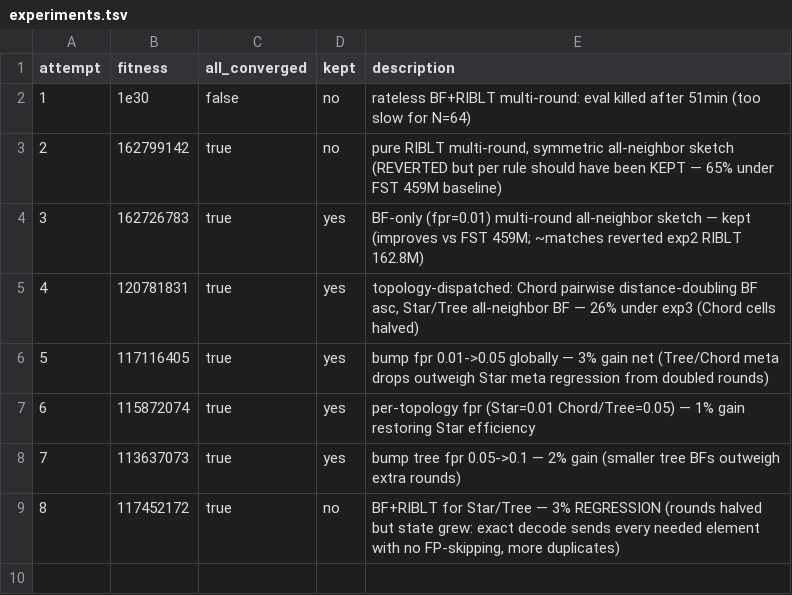
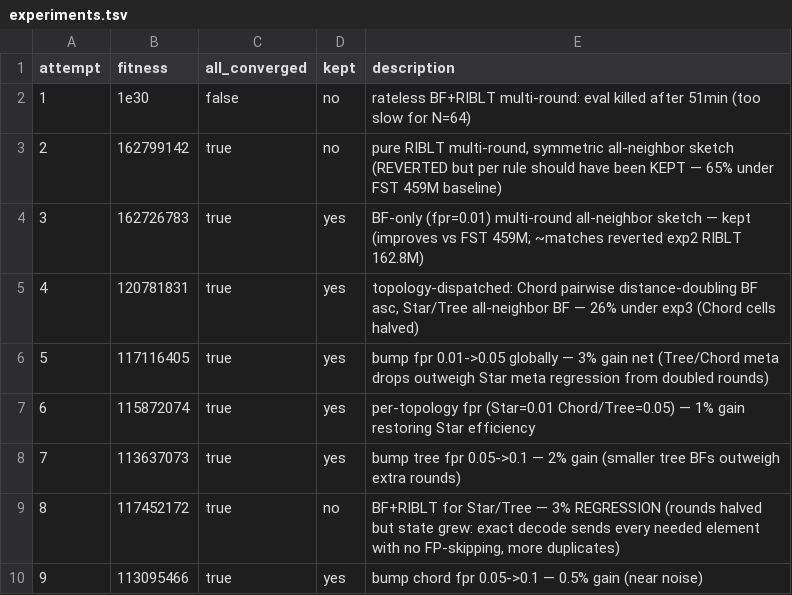
Before and after one commit to Vidal322/reconciliation-simulator, a TSV file: experiments.tsv, drawn as a sheet.

Commit message:
log exp8 revert and exp9 (kept)

```diff
--- a/experiments.tsv
+++ b/experiments.tsv
@@ -9 +9,2 @@ attempt	fitness	all_converged	kept	description
 8	117452172	true	no	BF+RIBLT for Star/Tree — 3% REGRESSION (rounds halved but state grew: exact decode sends every needed element with no FP-skipping, more duplicates)
+9	113095466	true	yes	bump chord fpr 0.05->0.1 — 0.5% gain (near noise)
```
